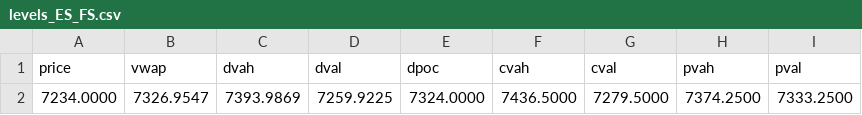
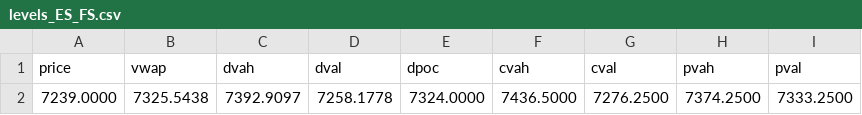
Before and after one commit to AleCuba90/qban-snap, a CSV file: levels_ES_FS.csv, drawn as a sheet; only a part is shown; the diff names each change by its address in the sheet, - before the commit and + after, or states it on an @@ line.

```diff
--- a/levels_ES_FS.csv
+++ b/levels_ES_FS.csv
-A2 (price): 7234.0000
+A2 (price): 7239.0000
-B2 (vwap): 7326.9547
+B2 (vwap): 7325.5438
-C2 (dvah): 7393.9869
+C2 (dvah): 7392.9097
-D2 (dval): 7259.9225
+D2 (dval): 7258.1778
-G2 (cval): 7279.5000
+G2 (cval): 7276.2500
```
Also changed, not shown: levels_ES_D.csv, levels_ES_OVN.csv, 16 other files.
